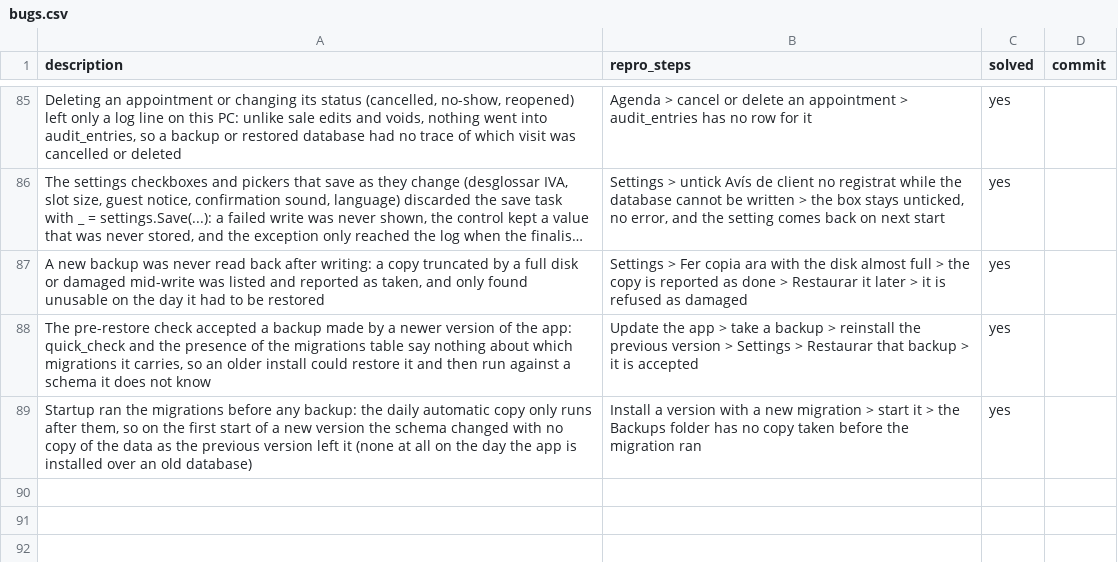
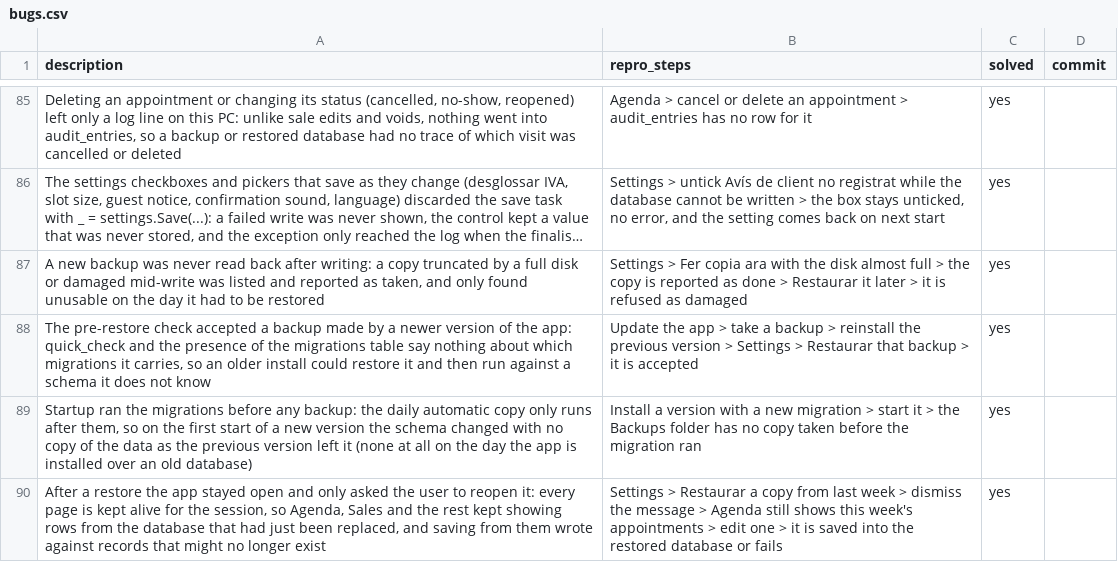
Before and after one commit to danielhoyosceldran/eva-gest, a CSV file: bugs.csv, drawn as a sheet; only a part is shown, gaps mark what is left out; long unchanged cells end in …; the diff names each change by its address in the sheet, - before the commit and + after, or states it on an @@ line.

```diff
--- a/bugs.csv
+++ b/bugs.csv
+row 90: After a restore the app stayed open and only asked the user to reopen it: every page is kept alive for the session, so Agenda, Sales and the rest kept showing rows from the database that had just been replaced, and saving from them wrote against records that might no longer exist | Settings > Restaurar a copy from last week > dismiss the message > Agenda still shows this week's appointments > edit one > it is saved into the restored database or fails | yes
```
Also changed, not shown: 7 other files.
